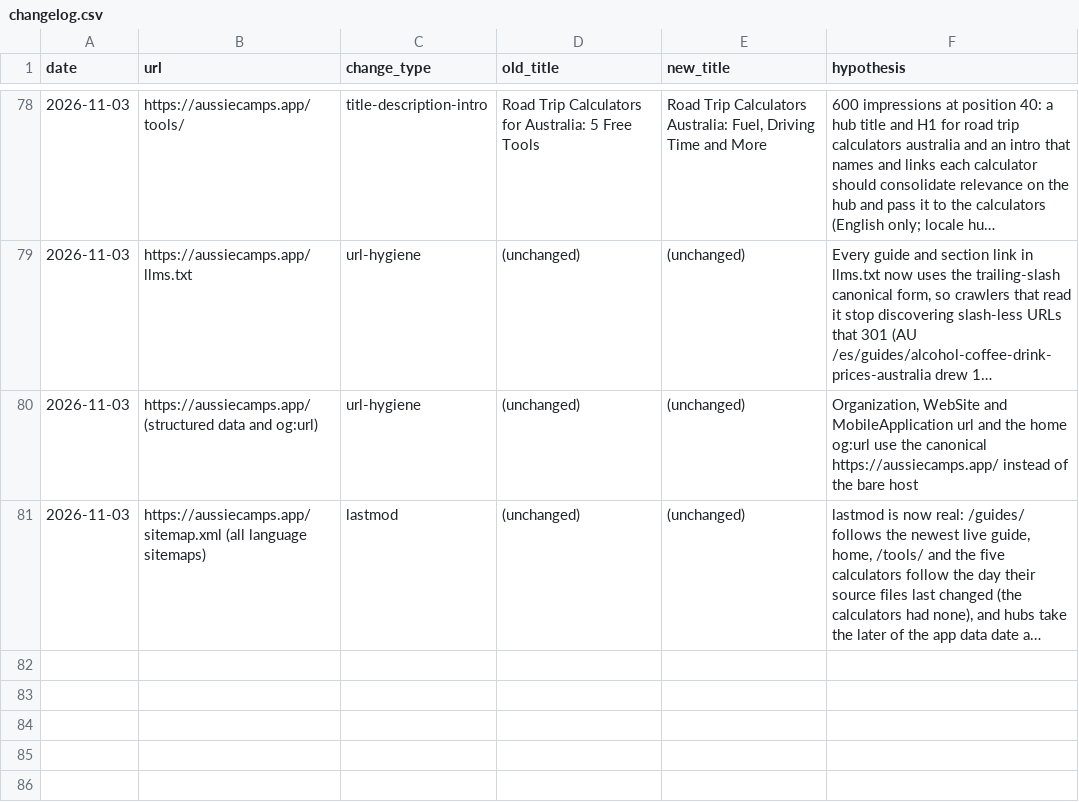
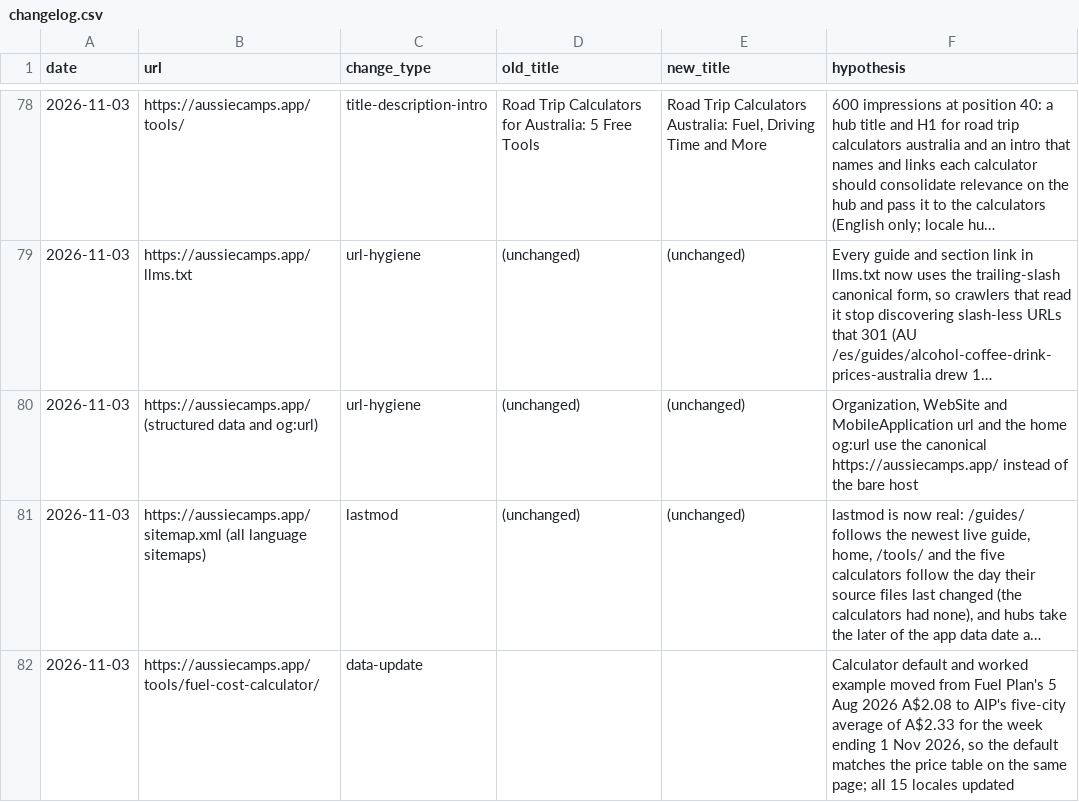
Before and after one commit to CristianRus4/aussiecamps-web, a CSV file: docs/growth/changelog.csv, drawn as a sheet; only a part is shown, gaps mark what is left out; long unchanged cells end in …; the diff names each change by its address in the sheet, - before the commit and + after, or states it on an @@ line.

```diff
--- a/docs/growth/changelog.csv
+++ b/docs/growth/changelog.csv
+row 82: 2026-11-03 | https://aussiecamps.app/tools/fuel-cost-calculator/ | data-update |  |  | Calculator default and worked example moved from Fuel Plan's 5 Aug 2026 A$2.08 to AIP's five-city average of A$2.33 for the week ending 1 Nov 2026, so the default matches the price table on the same page; all 15 locales updated
```
Also changed, not shown: 39 other files.
